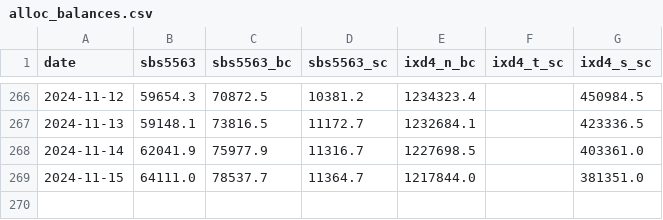
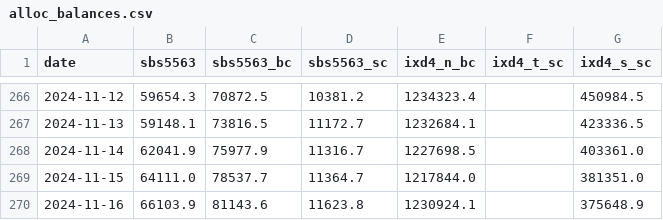
Before and after one commit to jsivak7/roarcollab, a CSV file: data/alloc_balances.csv, drawn as a sheet; only a part is shown, gaps mark what is left out; the diff names each change by its address in the sheet, - before the commit and + after, or states it on an @@ line.

```diff
--- a/data/alloc_balances.csv
+++ b/data/alloc_balances.csv
+row 270: 2024-11-16 | 66103.9 | 81143.6 | 11623.8 | 1230924.1 |  | 375648.9
```
Also changed, not shown: 2 other files.
